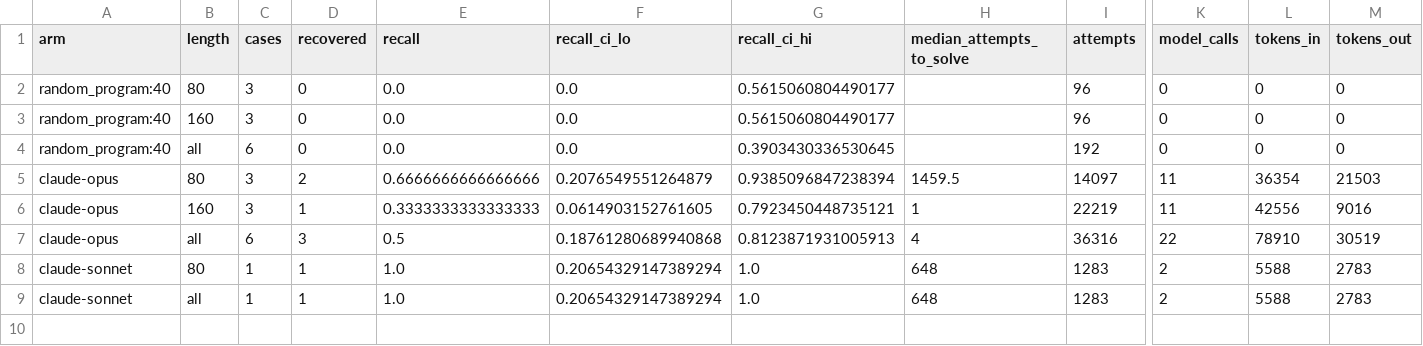
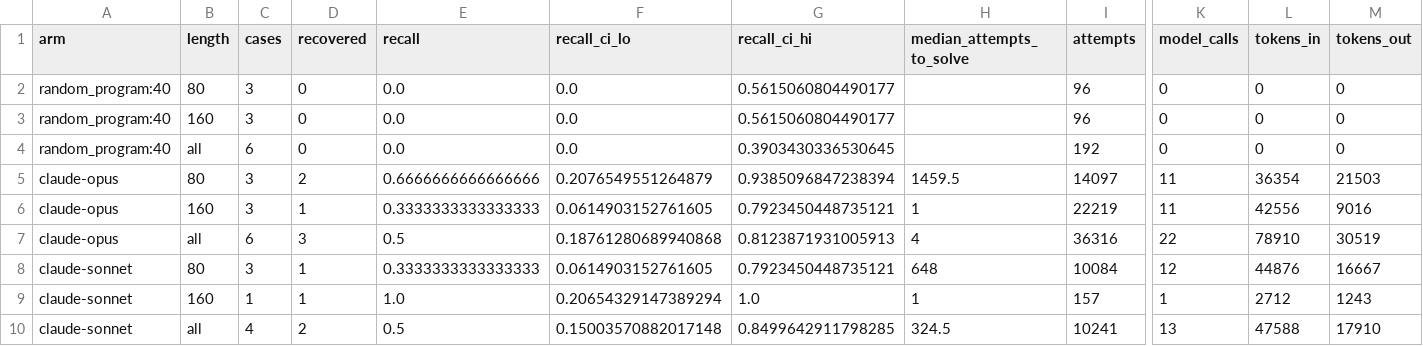
Before and after one commit to jacksonking109/liberprimus-search, a CSV file: 20261104-1523/tier-claude/tiertest.csv, drawn as a sheet; only a part is shown, gaps mark what is left out; rows hold the shown columns only; the diff names each change by its address in the sheet, - before the commit and + after, or states it on an @@ line.

```diff
--- a/20261104-1523/tier-claude/tiertest.csv
+++ b/20261104-1523/tier-claude/tiertest.csv
-C8 (cases): 1
+C8 (cases): 3
-E8 (recall): 1.0
+E8 (recall): 0.3333333333333333
-F8 (recall_ci_lo): 0.20654329147389294
+F8 (recall_ci_lo): 0.0614903152761605
-G8 (recall_ci_hi): 1.0
+G8 (recall_ci_hi): 0.7923450448735121
-I8 (attempts): 1283
+I8 (attempts): 10084
-K8 (model_calls): 2
+K8 (model_calls): 12
-L8 (tokens_in): 5588
+L8 (tokens_in): 44876
-M8 (tokens_out): 2783
+M8 (tokens_out): 16667
-B9 (length): all
+B9 (length): 160
-H9 (median_attempts_to_solve): 648
+H9 (median_attempts_to_solve): 1
-I9 (attempts): 1283
+I9 (attempts): 157
-K9 (model_calls): 2
+K9 (model_calls): 1
-L9 (tokens_in): 5588
+L9 (tokens_in): 2712
-M9 (tokens_out): 2783
+M9 (tokens_out): 1243
+row 10: claude-sonnet | all | 4 | 2 | 0.5 | 0.15003570882017148 | 0.8499642911798285 | 324.5 | 10241 | 13 | 47588 | 17910
```
Also changed, not shown: 20261104-1523/tier-claude/tiertest_cases.csv, 3 other files.
